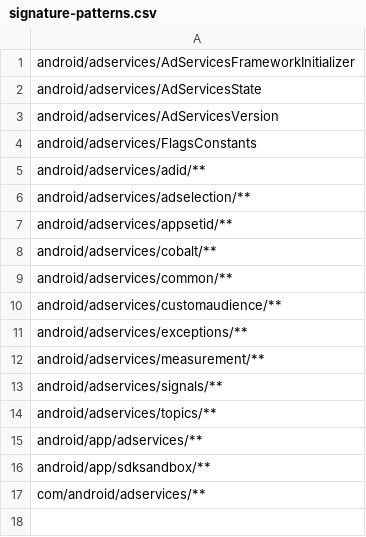
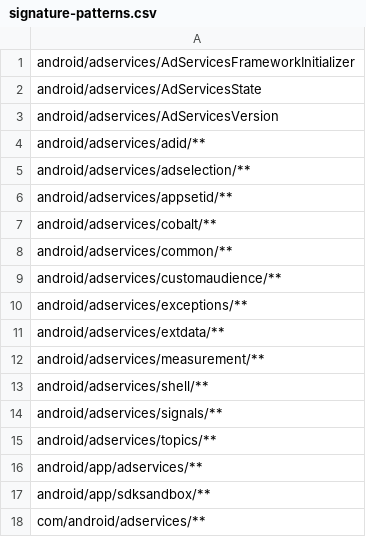
Before and after one commit to ralph950412/AdServices, a CSV file: current/hiddenapi/signature-patterns.csv, drawn as a sheet.

Commit message:
Drop prebuilt files to android source tree.
Change-Id: I1e076fd2131bbcc412b8725056e34e4a3c6a9816

```diff
--- a/current/hiddenapi/signature-patterns.csv
+++ b/current/hiddenapi/signature-patterns.csv
@@ -3,3 +3,2 @@ android/adservices/AdServicesState
 android/adservices/AdServicesVersion
-android/adservices/FlagsConstants
 android/adservices/adid/**
@@ -11,3 +10,5 @@ android/adservices/customaudience/**
 android/adservices/exceptions/**
+android/adservices/extdata/**
 android/adservices/measurement/**
+android/adservices/shell/**
 android/adservices/signals/**
```
Also changed, not shown: 23 other files.
